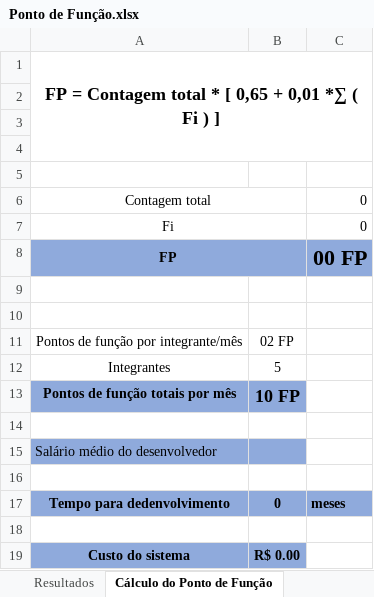
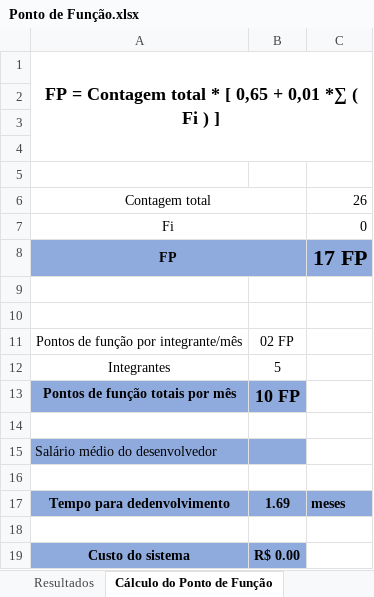
Before and after one commit to ALREstevam/-SI304B, an Excel workbook: Documentos de especificação complementar/Ponto de Função.xlsx, sheet Cálculo do Ponto de Função, drawn as a sheet; values as stored, in another font and other column widths than the file's, no borders; the diff names each change by its address in the sheet, - before the commit and + after, or states it on an @@ line.

```diff
--- a/Documentos de especificação complementar/Ponto de Função.xlsx (sheet Cálculo do Ponto de Função)
+++ b/Documentos de especificação complementar/Ponto de Função.xlsx (sheet Cálculo do Ponto de Função)
-C6: 0
+C6: 26
-C8: 00 FP
+C8: 17 FP
-B17: 0
+B17: 1.69
```
Also changed, not shown: sheet Contagem total, sheet Resultados.
